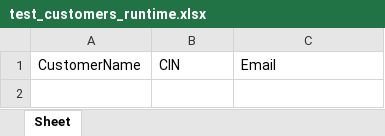
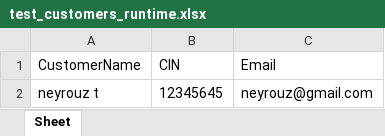
Before and after one commit to NeyrouzTM/bank-desktop-tests, an Excel workbook: data/test_customers_runtime.xlsx, sheet Sheet, drawn as a sheet; values as stored, in another font and other column widths than the file's, no borders; the diff names each change by its address in the sheet, - before the commit and + after, or states it on an @@ line.

```diff
--- a/data/test_customers_runtime.xlsx (sheet Sheet)
+++ b/data/test_customers_runtime.xlsx (sheet Sheet)
+row 2: neyrouz t | 12345645 | neyrouz@gmail.com
```
Also changed, not shown: data/activity.xlsx, data/customers.xlsx, 41 other files.
